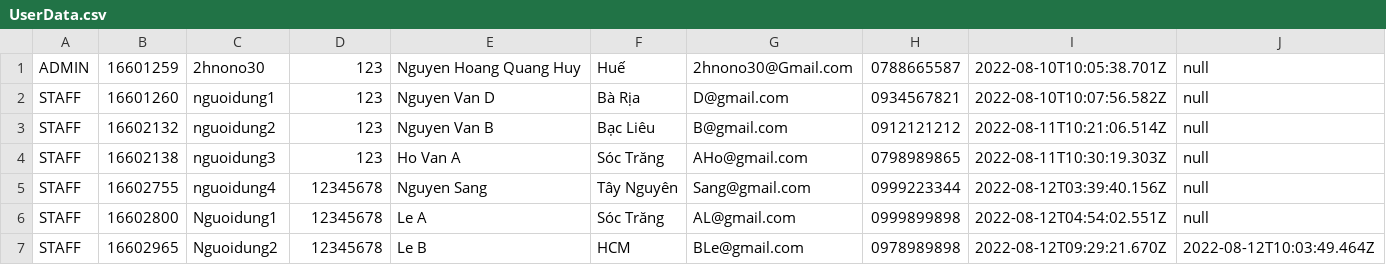
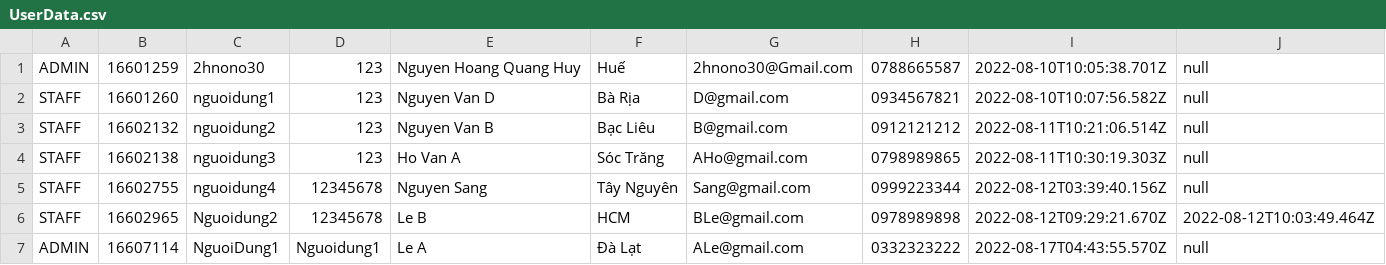
Before and after one commit to 2hnono30/Q_Module2, a CSV file: KTra/out/production/KTra/dataBase/UserData.csv, drawn as a sheet.

```diff
--- a/KTra/out/production/KTra/dataBase/UserData.csv
+++ b/KTra/out/production/KTra/dataBase/UserData.csv
@@ -5,3 +5,3 @@ STAFF,16602138,nguoidung3,123,Ho Van A,Sóc Trăng,AHo@gmail.com,0798989865,2022
 STAFF,16602755,nguoidung4,12345678,Nguyen Sang,Tây Nguyên,Sang@gmail.com,0999223344,2022-08-12T03:39:40.156Z,null
-STAFF,16602800,Nguoidung1,12345678,Le A,Sóc Trăng,AL@gmail.com,0999899898,2022-08-12T04:54:02.551Z,null
 STAFF,16602965,Nguoidung2,12345678,Le B,HCM,BLe@gmail.com,0978989898,2022-08-12T09:29:21.670Z,2022-08-12T10:03:49.464Z
+ADMIN,16607114,NguoiDung1,Nguoidung1,Le A,Đà Lạt,ALe@gmail.com,0332323222,2022-08-17T04:43:55.570Z,null
```
Also changed, not shown: KTra/src/dataBase/UserData.csv, 15 other files.
